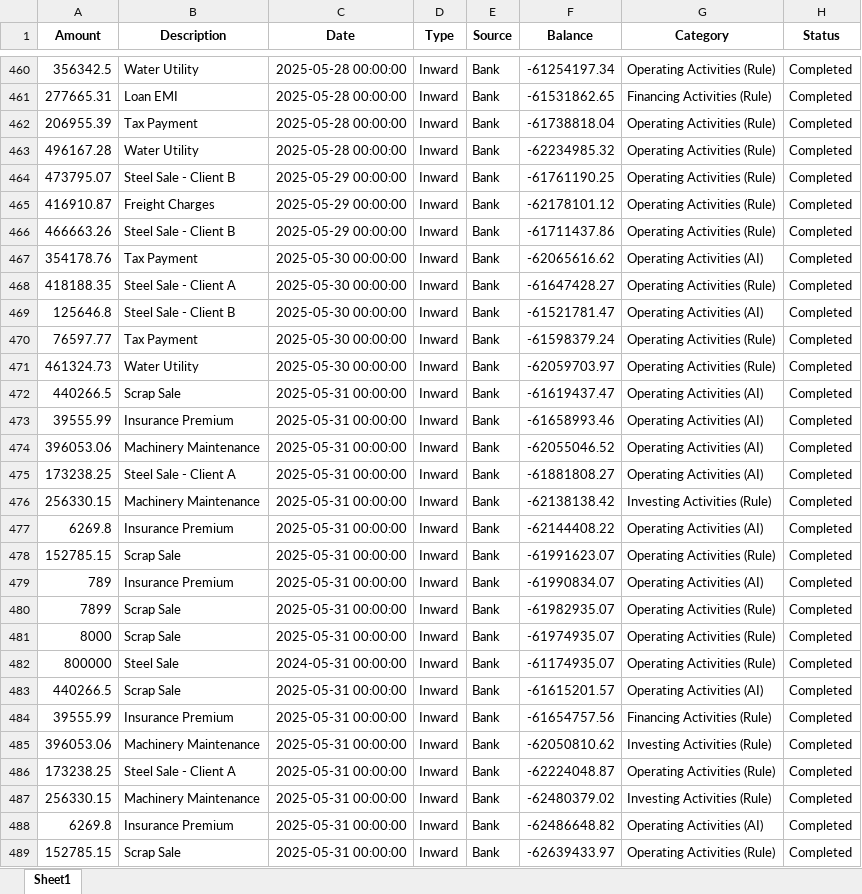
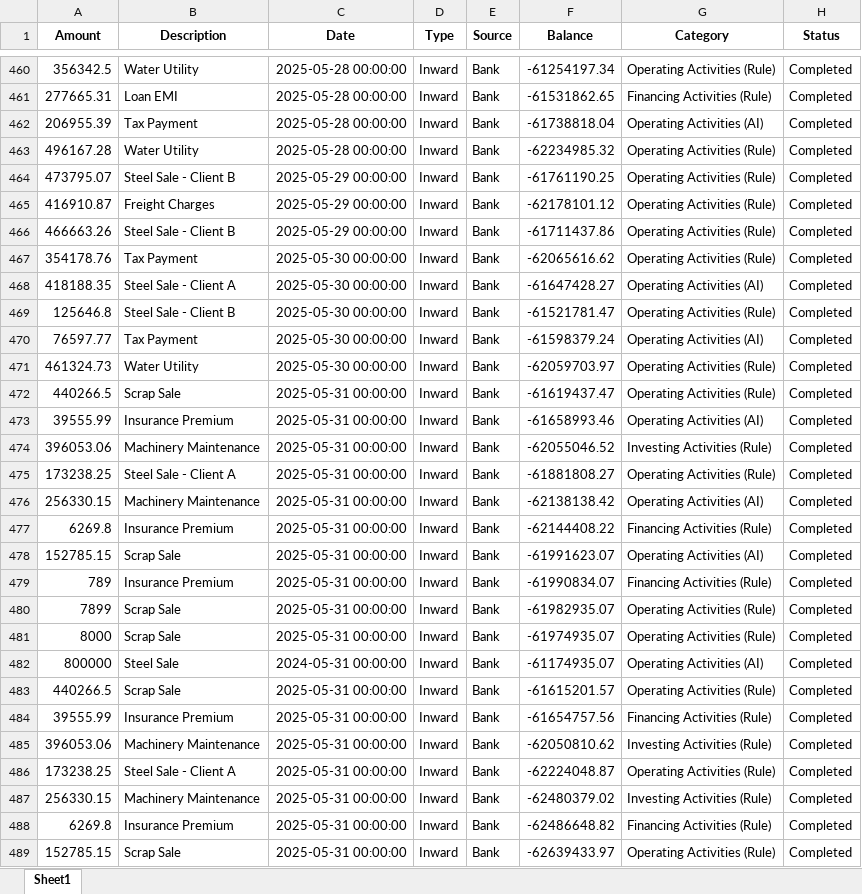
Before and after one commit to Akanksha22762/CASHFLOW-SAP, an Excel workbook: data/bank_data_processed.xlsx, sheet Sheet1, drawn as a sheet; only a part is shown, gaps mark what is left out; values as stored, in another font and other column widths than the file's, no borders; the diff covers the shown part only; the diff names each change by its address in the sheet, - before the commit and + after, or states it on an @@ line.

```diff
--- a/data/bank_data_processed.xlsx (sheet Sheet1)
+++ b/data/bank_data_processed.xlsx (sheet Sheet1)
-G462 (Category): Operating Activities (Rule)
+G462 (Category): Operating Activities (AI)
-G467 (Category): Operating Activities (AI)
+G467 (Category): Operating Activities (Rule)
-G468 (Category): Operating Activities (Rule)
+G468 (Category): Operating Activities (AI)
-G469 (Category): Operating Activities (AI)
+G469 (Category): Operating Activities (Rule)
-G470 (Category): Operating Activities (Rule)
+G470 (Category): Operating Activities (AI)
-G472 (Category): Operating Activities (AI)
+G472 (Category): Operating Activities (Rule)
-G474 (Category): Operating Activities (AI)
+G474 (Category): Investing Activities (Rule)
-G475 (Category): Operating Activities (AI)
+G475 (Category): Operating Activities (Rule)
-G476 (Category): Investing Activities (Rule)
+G476 (Category): Operating Activities (AI)
-G477 (Category): Operating Activities (AI)
+G477 (Category): Financing Activities (Rule)
-G478 (Category): Operating Activities (Rule)
+G478 (Category): Operating Activities (AI)
-G479 (Category): Operating Activities (AI)
+G479 (Category): Financing Activities (Rule)
-G482 (Category): Operating Activities (Rule)
+G482 (Category): Operating Activities (AI)
-G483 (Category): Operating Activities (AI)
+G483 (Category): Operating Activities (Rule)
-G488 (Category): Operating Activities (AI)
+G488 (Category): Financing Activities (Rule)
```
Also changed, not shown: 153 edited cells elsewhere in this sheet, data/sap_data_processed.xlsx, 3 other files.
